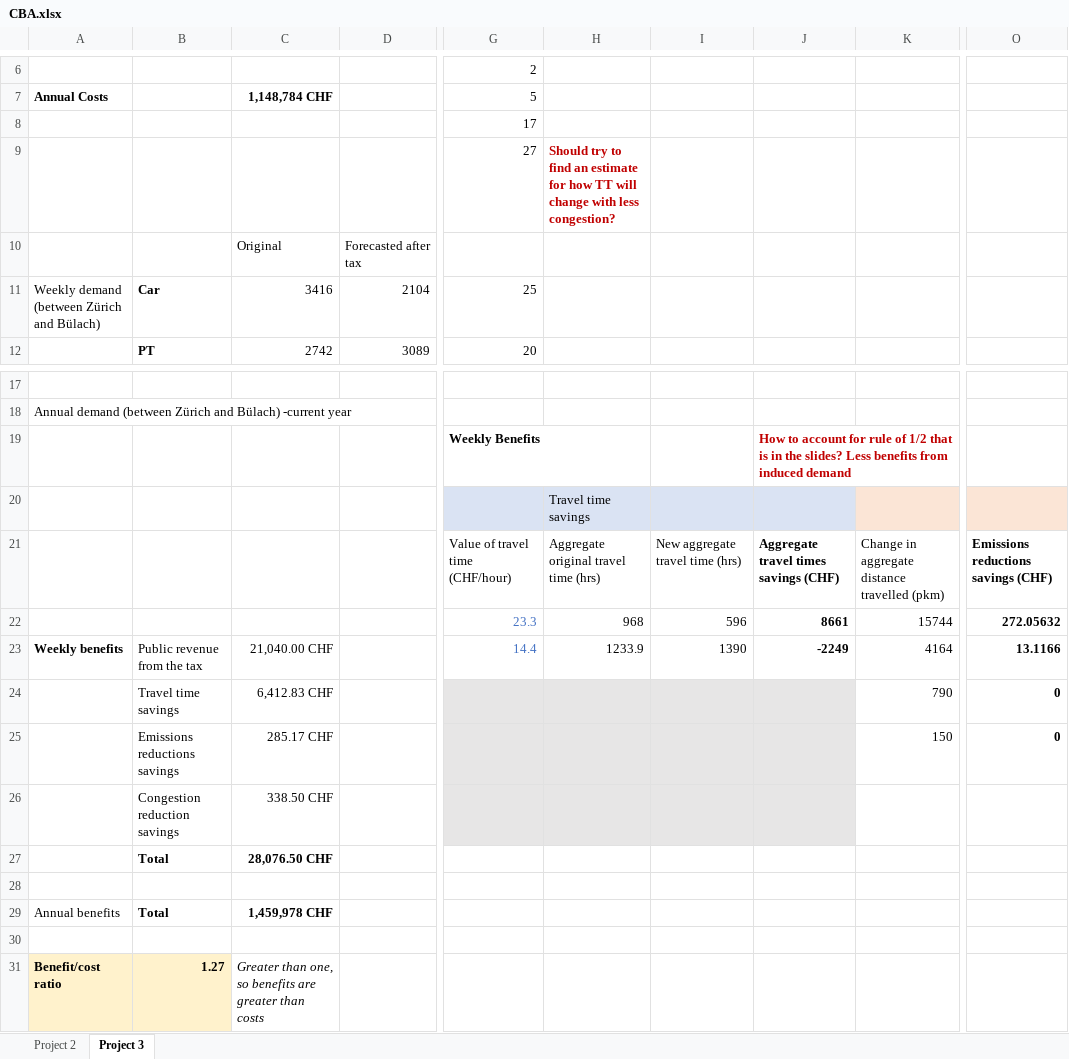
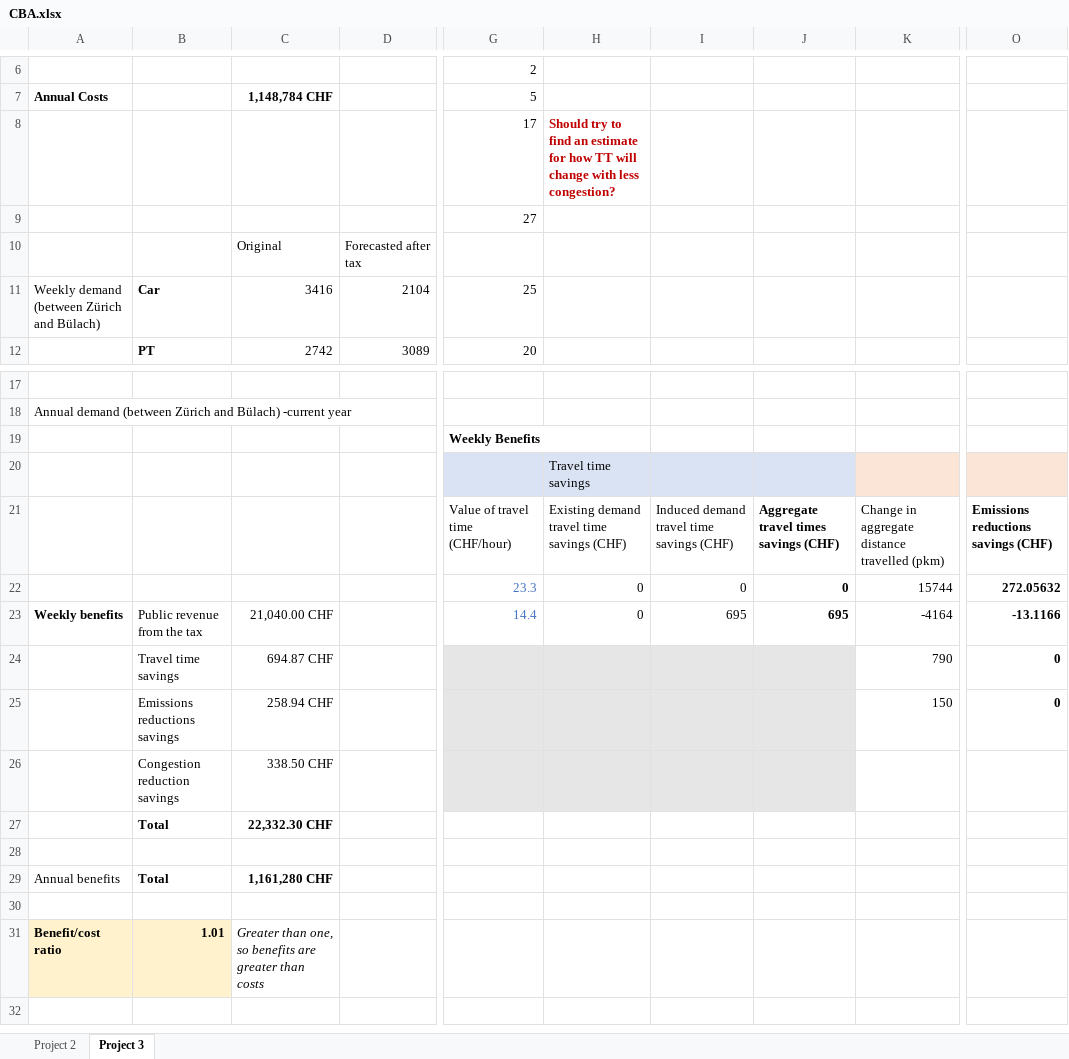
Before and after one commit to thibault-vignon/TransportPlanning, an Excel workbook: CBA.xlsx, sheet Project 3, drawn as a sheet; only a part is shown, gaps mark what is left out; values as stored, in another font and other column widths than the file's, no borders; the diff names each change by its address in the sheet, - before the commit and + after, or states it on an @@ line.

Commit message:
rule of half and corrected sign of PT emissions change

```diff
--- a/CBA.xlsx (sheet Project 3)
+++ b/CBA.xlsx (sheet Project 3)
-H8: (empty)
+H8: Should try to find an estimate for how TT will change with less congestion?
-H9: Should try to find an estimate for how TT will change with less congestion?
+H9: (empty)
-J19: How to account for rule of 1/2 that is in the slides? Less benefits from induced demand
+J19: (empty)
-H21: Aggregate original travel time (hrs)
+H21: Existing demand travel time savings (CHF)
-I21: New aggregate travel time (hrs)
+I21: Induced demand travel time savings (CHF)
-H22: 968
+H22: 0
-I22: 596
+I22: 0
-J22: 8661
+J22: 0
-H23: 1233.9
+H23: 0
-I23: 1390
+I23: 695
-J23: -2249
+J23: 695
-K23: 4164
+K23: -4164
-O23: 13.1166
+O23: -13.1166
-C24: 6,412.83 CHF
+C24: 694.87 CHF
-C25: 285.17 CHF
+C25: 258.94 CHF
-C27: 28,076.50 CHF
+C27: 22,332.30 CHF
-C29: 1,459,978 CHF
+C29: 1,161,280 CHF
-B31: 1.27
+B31: 1.01
```
Also changed, not shown: sheet Project 2.
